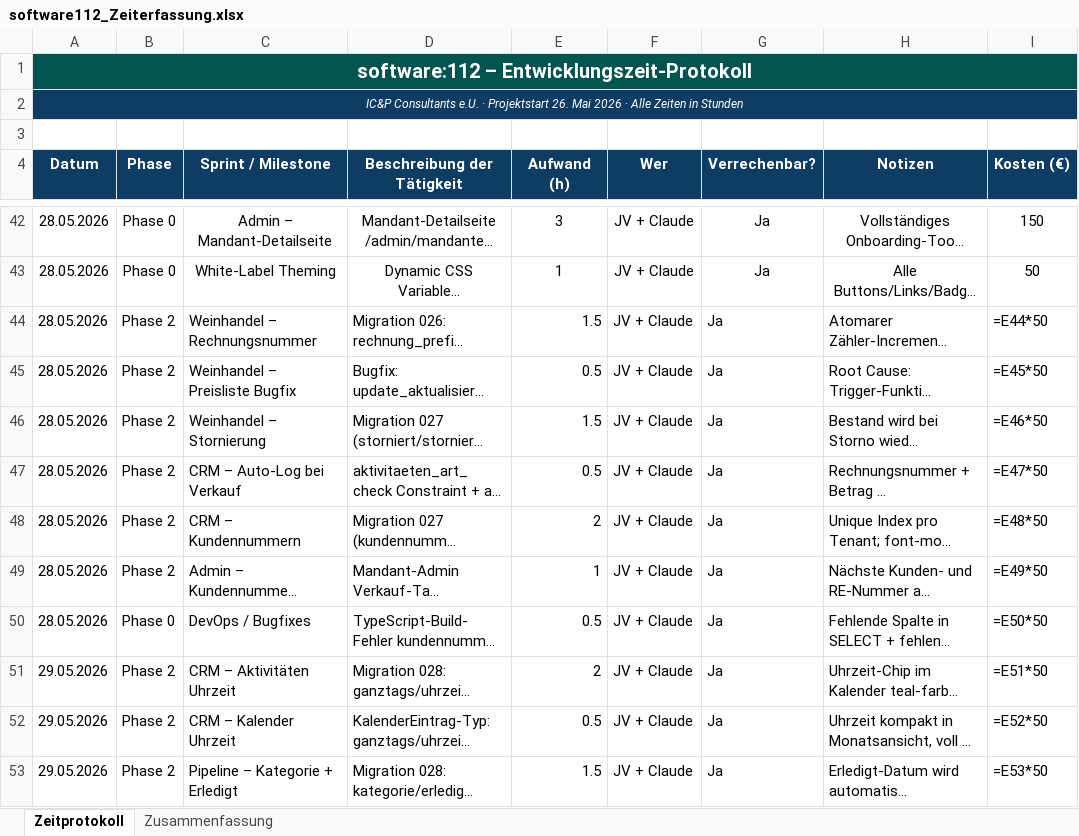
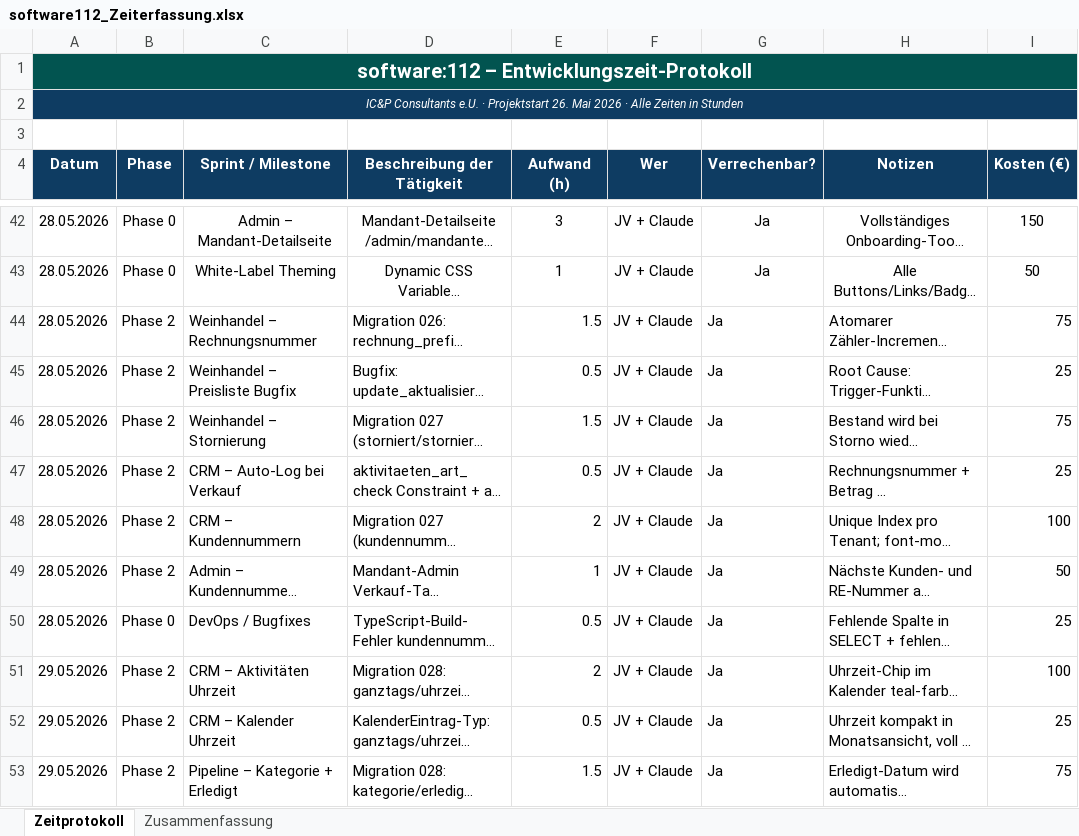
Before and after one commit to jtvoehringer/software112, an Excel workbook: software112_Zeiterfassung.xlsx, sheet Zeitprotokoll, drawn as a sheet; only a part is shown, gaps mark what is left out; long unchanged cells end in …; values as stored, in another font and other column widths than the file's, no borders; formulas without a stored value are shown as written; the diff covers the shown part only; the diff names each change by its address in the sheet, - before the commit and + after, or states it on an @@ line.

```diff
--- a/software112_Zeiterfassung.xlsx (sheet Zeitprotokoll)
+++ b/software112_Zeiterfassung.xlsx (sheet Zeitprotokoll)
-B1:I1 fill: none
+B1:I1 fill: #025450
-B2:I2 fill: none
+B2:I2 fill: #0E3C62
-I44 (Kosten (€)): =E44*50
+I44 (Kosten (€)): 75
-I45 (Kosten (€)): =E45*50
+I45 (Kosten (€)): 25
-I46 (Kosten (€)): =E46*50
+I46 (Kosten (€)): 75
-I47 (Kosten (€)): =E47*50
+I47 (Kosten (€)): 25
-I48 (Kosten (€)): =E48*50
+I48 (Kosten (€)): 100
-I49 (Kosten (€)): =E49*50
+I49 (Kosten (€)): 50
-I50 (Kosten (€)): =E50*50
+I50 (Kosten (€)): 25
-I51 (Kosten (€)): =E51*50
+I51 (Kosten (€)): 100
-I52 (Kosten (€)): =E52*50
+I52 (Kosten (€)): 25
-I53 (Kosten (€)): =E53*50
+I53 (Kosten (€)): 75
```
Also changed, not shown: 8 added rows and 27 edited cells elsewhere in this sheet, sheet Zusammenfassung.
